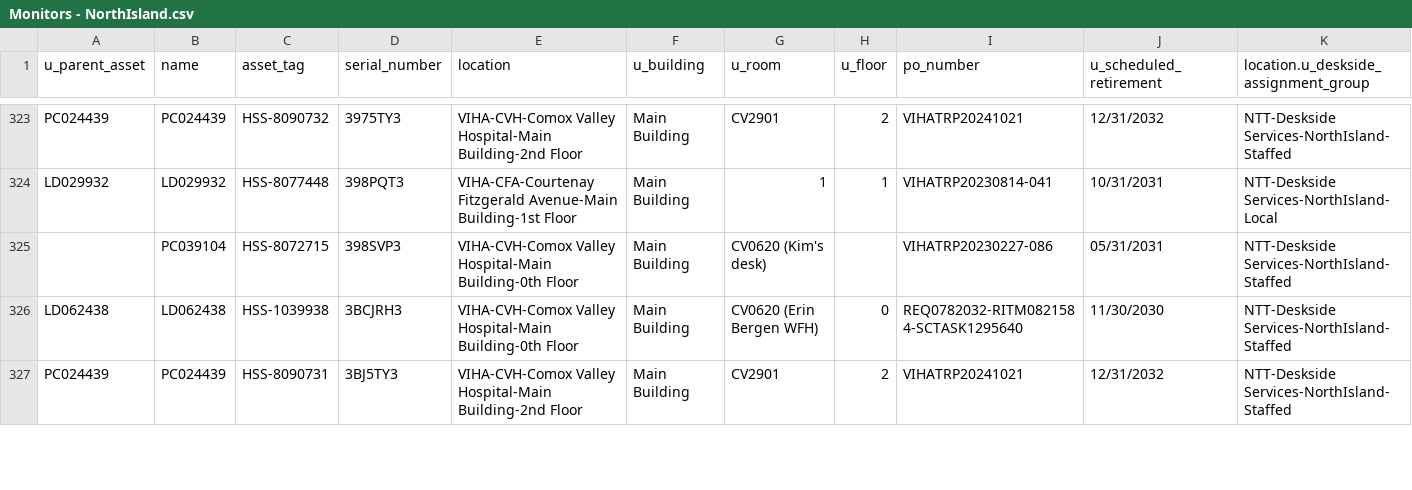
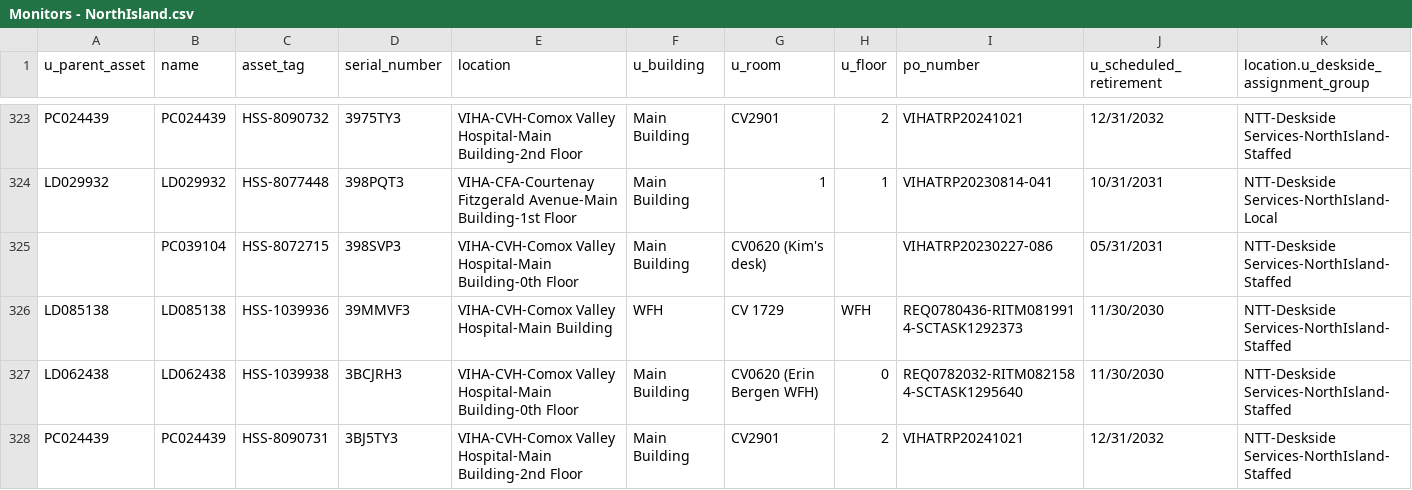
Before and after one commit to digbysa/New-Inventory-Tool-V2, a CSV file: Data/NorthIsland/Monitors - NorthIsland.csv, drawn as a sheet; only a part is shown, gaps mark what is left out; rows hold the shown columns only; the diff covers the shown part only; the diff names each change by its address in the sheet, - before the commit and + after, or states it on an @@ line.

```diff
--- a/Data/NorthIsland/Monitors - NorthIsland.csv
+++ b/Data/NorthIsland/Monitors - NorthIsland.csv
+row 326: LD085138 | LD085138 | HSS-1039936 | 39MMVF3 | VIHA-CVH-Comox Valley Hospital-Main Building | WFH | CV 1729 | WFH | REQ0780436-RITM0819914-SCTASK1292373 | 11/30/2030 | NTT-Deskside Services-NorthIsland-Staffed
```
Also changed, not shown: 4 added rows, 2 removed rows and 3 edited cells elsewhere in this file, Data/CampbellRiver/Monitors - CampbellRiver.csv, Data/Cowichan/Computers - Cowichan.csv, 15 other files.
